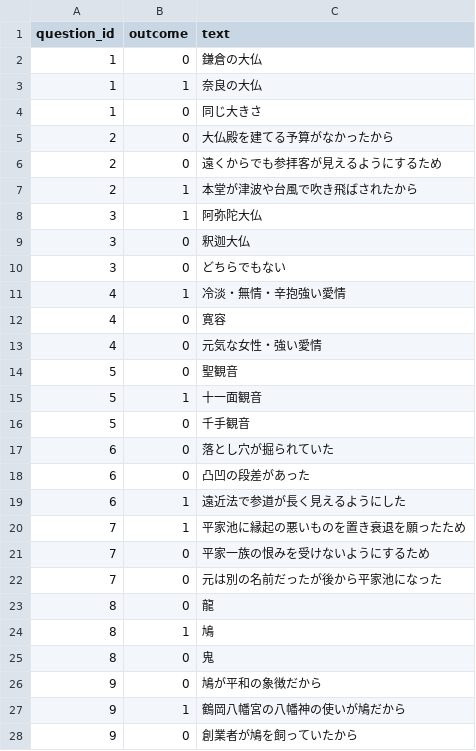
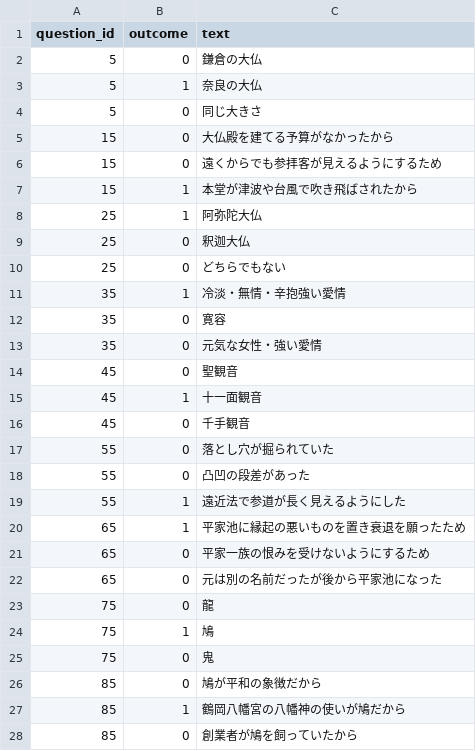
Before and after one commit to kendai912/quespo-backend, a CSV file: database/seeds/csv/OptionData.csv, drawn as a sheet; only a part is shown; the diff covers the shown part only.

```diff
--- a/database/seeds/csv/OptionData.csv
+++ b/database/seeds/csv/OptionData.csv
@@ -1,28 +1,28 @@
 question_id,outcome,text
-1,0,鎌倉の大仏
-1,1,奈良の大仏
-1,0,同じ大きさ
-2,0,大仏殿を建てる予算がなかったから
-2,0,遠くからでも参拝客が見えるようにするため
-2,1,本堂が津波や台風で吹き飛ばされたから
-3,1,阿弥陀大仏
-3,0,釈迦大仏
-3,0,どちらでもない
-4,1,冷淡・無情・辛抱強い愛情
-4,0,寛容
-4,0,元気な女性・強い愛情
-5,0,聖観音
-5,1,十一面観音
-5,0,千手観音
-6,0,落とし穴が掘られていた
-6,0,凸凹の段差があった
-6,1,遠近法で参道が長く見えるようにした
-7,1,平家池に縁起の悪いものを置き衰退を願ったため
-7,0,平家一族の恨みを受けないようにするため
-7,0,元は別の名前だったが後から平家池になった
-8,0,龍
-8,1,鳩
-8,0,鬼
-9,0,鳩が平和の象徴だから
-9,1,鶴岡八幡宮の八幡神の使いが鳩だから
-9,0,創業者が鳩を飼っていたから
+5,0,鎌倉の大仏
+5,1,奈良の大仏
+5,0,同じ大きさ
+15,0,大仏殿を建てる予算がなかったから
+15,0,遠くからでも参拝客が見えるようにするため
+15,1,本堂が津波や台風で吹き飛ばされたから
+25,1,阿弥陀大仏
+25,0,釈迦大仏
+25,0,どちらでもない
+35,1,冷淡・無情・辛抱強い愛情
+35,0,寛容
+35,0,元気な女性・強い愛情
+45,0,聖観音
+45,1,十一面観音
+45,0,千手観音
+55,0,落とし穴が掘られていた
+55,0,凸凹の段差があった
+55,1,遠近法で参道が長く見えるようにした
+65,1,平家池に縁起の悪いものを置き衰退を願ったため
+65,0,平家一族の恨みを受けないようにするため
+65,0,元は別の名前だったが後から平家池になった
+75,0,龍
+75,1,鳩
+75,0,鬼
+85,0,鳩が平和の象徴だから
+85,1,鶴岡八幡宮の八幡神の使いが鳩だから
+85,0,創業者が鳩を飼っていたから
```
Also changed, not shown: 51 edited cells elsewhere in this file, database/seeds/csv/HintData.csv, database/seeds/csv/QuestionArea.csv, 2 other files.
